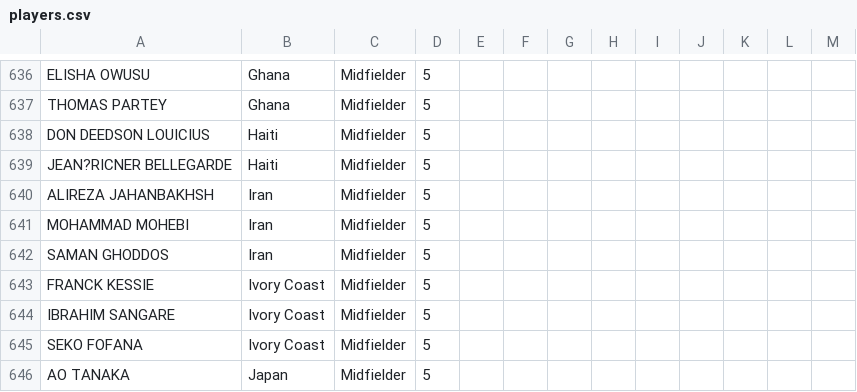
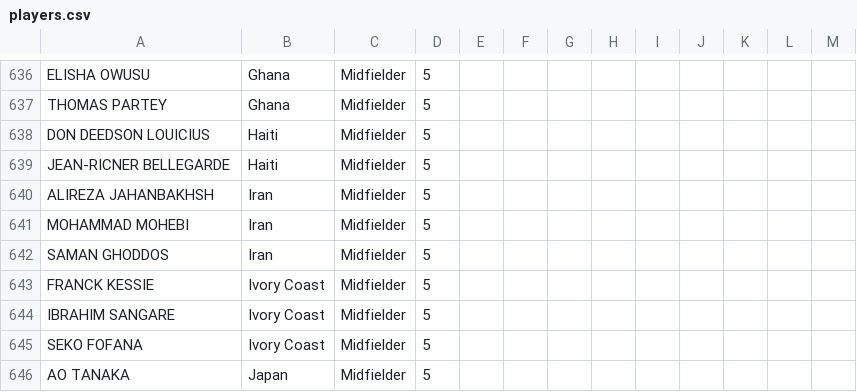
Before and after one commit to jmrbarratt/world-cup-2026-fantasy-football, a CSV file: data/players.csv, drawn as a sheet; only a part is shown, gaps mark what is left out.

Commit message:
Update players.csv

```diff
--- a/data/players.csv
+++ b/data/players.csv
@@ -638,3 +638,3 @@ THOMAS PARTEY,Ghana,Midfielder,5,,,,,,,,,
 DON DEEDSON LOUICIUS,Haiti,Midfielder,5,,,,,,,,,
-JEAN?RICNER BELLEGARDE,Haiti,Midfielder,5,,,,,,,,,
+JEAN-RICNER BELLEGARDE,Haiti,Midfielder,5,,,,,,,,,
 ALIREZA JAHANBAKHSH,Iran,Midfielder,5,,,,,,,,,
```
